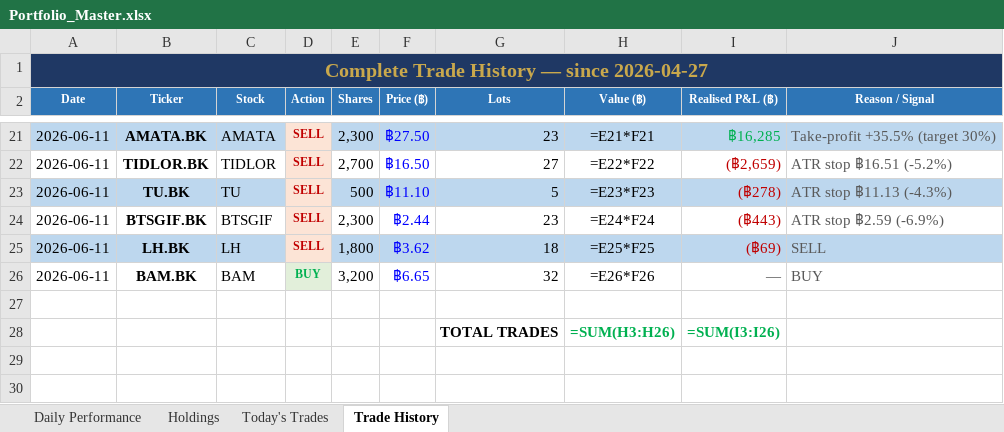
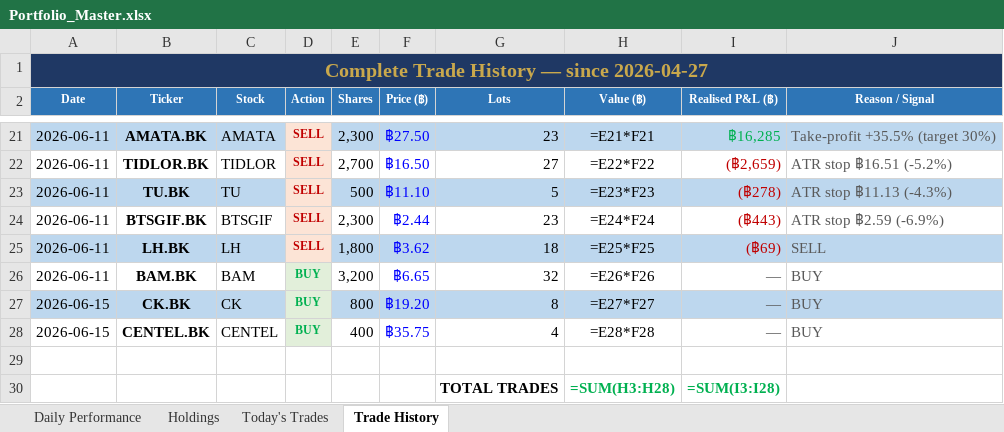
Before and after one commit to PP8825/thai-set-trading, an Excel workbook: Portfolio_Reports/Portfolio_Master.xlsx, sheet Trade History, drawn as a sheet; only a part is shown, gaps mark what is left out; values as stored, in another font and other column widths than the file's, no borders; formulas without a stored value are shown as written; addresses are those after the commit; the diff names each change by its address in the sheet, - before the commit and + after, or states it on an @@ line.

```diff
--- a/Portfolio_Reports/Portfolio_Master.xlsx (sheet Trade History)
+++ b/Portfolio_Reports/Portfolio_Master.xlsx (sheet Trade History)
+row 27: 2026-06-15 | CK.BK | CK | BUY | 800 | ฿19.20 | 8 | =E27*F27 | — | BUY
+row 28: 2026-06-15 | CENTEL.BK | CENTEL | BUY | 400 | ฿35.75 | 4 | =E28*F28 | — | BUY
-H30 (Value (฿)): =SUM(H3:H26)
+H30 (Value (฿)): =SUM(H3:H28)
-I30 (Realised P&L (฿)): =SUM(I3:I26)
+I30 (Realised P&L (฿)): =SUM(I3:I28)
```
Also changed, not shown: sheet Holdings, sheet Daily Performance, sheet Today's Trades, 1 other file.
